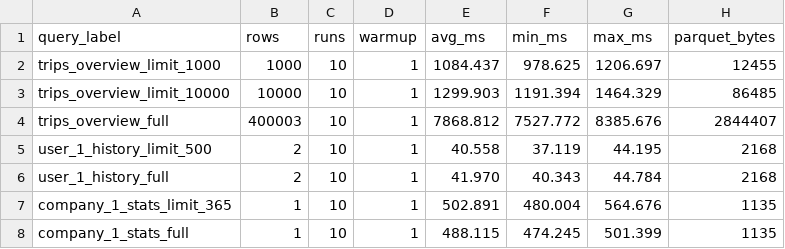
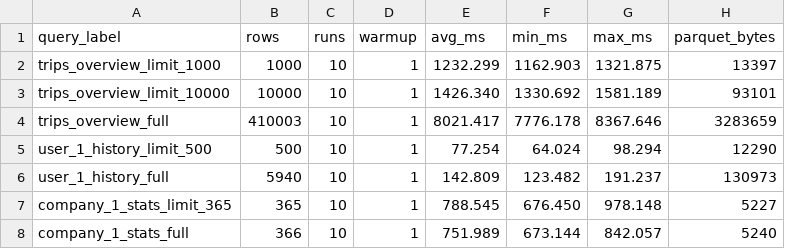
Before and after one commit to ajilataN/db_massive_data, a CSV file: output/benchmarks.csv, drawn as a sheet.

Commit message:
new benchmarks

```diff
--- a/output/benchmarks.csv
+++ b/output/benchmarks.csv
@@ -1,8 +1,8 @@
 query_label,rows,runs,warmup,avg_ms,min_ms,max_ms,parquet_bytes
-trips_overview_limit_1000,1000,10,1,1084.437,978.625,1206.697,12455
-trips_overview_limit_10000,10000,10,1,1299.903,1191.394,1464.329,86485
-trips_overview_full,400003,10,1,7868.812,7527.772,8385.676,2844407
-user_1_history_limit_500,2,10,1,40.558,37.119,44.195,2168
-user_1_history_full,2,10,1,41.970,40.343,44.784,2168
-company_1_stats_limit_365,1,10,1,502.891,480.004,564.676,1135
-company_1_stats_full,1,10,1,488.115,474.245,501.399,1135
+trips_overview_limit_1000,1000,10,1,1232.299,1162.903,1321.875,13397
+trips_overview_limit_10000,10000,10,1,1426.340,1330.692,1581.189,93101
+trips_overview_full,410003,10,1,8021.417,7776.178,8367.646,3283659
+user_1_history_limit_500,500,10,1,77.254,64.024,98.294,12290
+user_1_history_full,5940,10,1,142.809,123.482,191.237,130973
+company_1_stats_limit_365,365,10,1,788.545,676.450,978.148,5227
+company_1_stats_full,366,10,1,751.989,673.144,842.057,5240
```
Also changed, not shown: 1 other file.
